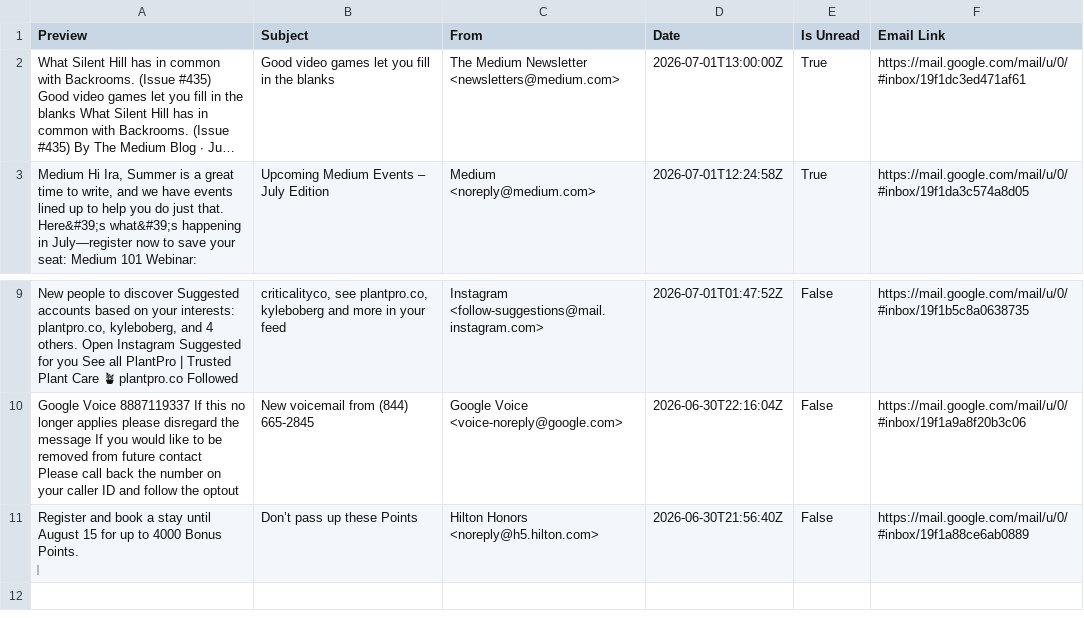
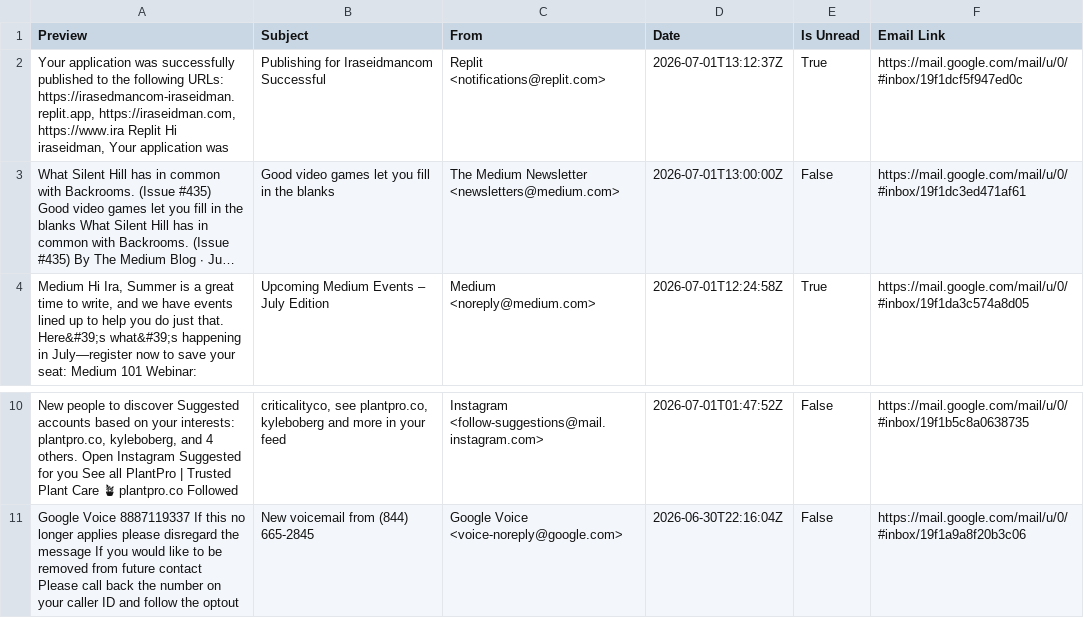
Before and after one commit to iraseidman/public, a CSV file: Email/gmail.csv, drawn as a sheet; only a part is shown, gaps mark what is left out; long unchanged cells end in …; removed rows and columns are numbered as before the commit, all else as after; the diff names each change by its address in the sheet, - before the commit and + after, or states it on an @@ line.

Commit message:
Data update

```diff
--- a/Email/gmail.csv
+++ b/Email/gmail.csv
+row 2: Your application was successfully published to the following URLs: https://irasedmancom-iraseidman.replit.app, https://iraseidman.com, https://www.ira Replit Hi iraseidman, Your application was | Publishing for Iraseidmancom Successful | Replit <notifications@replit.com> | 2026-07-01T13:12:37Z | True | https://mail.google.com/mail/u/0/#inbox/19f1dcf5f947ed0c
-E3 (Is Unread): True
+E3 (Is Unread): False
-row 11: Register and book a stay until August 15 for up to 4000 Bonus Points. ‌ ‌ ‌ ‌ ‌ ‌ ‌ ‌ ‌ ‌ ‌ ‌ ‌ ‌ ‌ ‌ ‌ ‌ ‌ ‌ ‌ ‌ ‌ ‌ ‌ ‌ ‌ ‌ ‌ ‌ ‌ ‌ ‌ ‌ ‌ ‌ ‌ ‌ ‌ ‌ ‌ ‌ ‌ ‌ | Don’t pass up these Points | Hilton Honors <noreply@h5.hilton.com> | 2026-06-30T21:56:40Z | False | https://mail.google.com/mail/u/0/#inbox/19f1a88ce6ab0889
```
Also changed, not shown: Activities.csv, People.csv, 1 other file.
